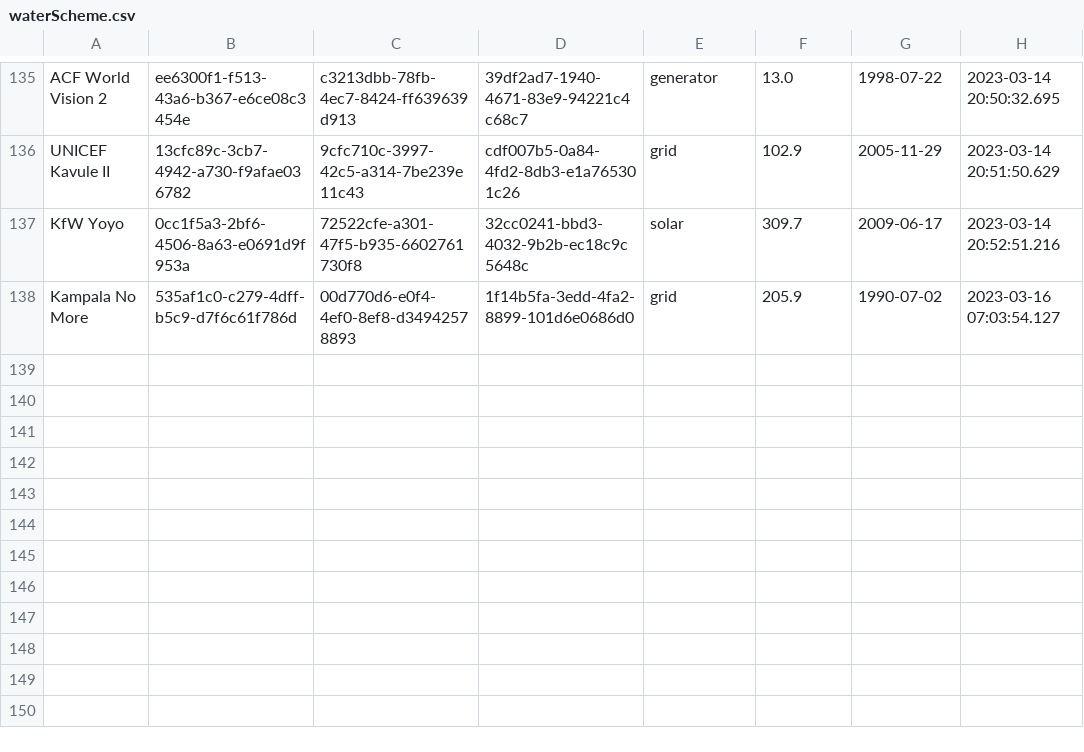
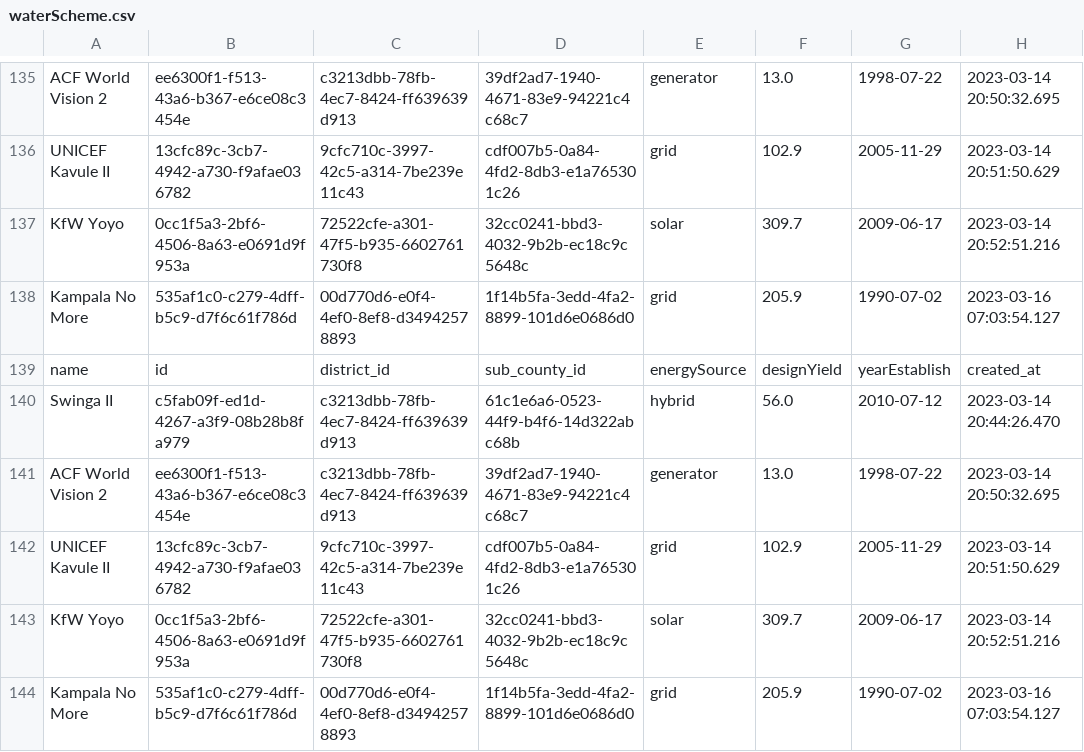
Before and after one commit to lukwagoraymond/nuws-api-v1, a CSV file: waterScheme.csv, drawn as a sheet; only a part is shown, gaps mark what is left out.

```diff
--- a/waterScheme.csv
+++ b/waterScheme.csv
@@ -138 +138,7 @@ KfW Yoyo,0cc1f5a3-2bf6-4506-8a63-e0691d9f953a,72522cfe-a301-47f5-b935-6602761730
 Kampala No More,535af1c0-c279-4dff-b5c9-d7f6c61f786d,00d770d6-e0f4-4ef0-8ef8-d34942578893,1f14b5fa-3edd-4fa2-8899-101d6e0686d0,grid,205.9,1990-07-02,2023-03-16 07:03:54.127
+name,id,district_id,sub_county_id,energySource,designYield,yearEstablish,created_at
+Swinga II,c5fab09f-ed1d-4267-a3f9-08b28b8fa979,c3213dbb-78fb-4ec7-8424-ff639639d913,61c1e6a6-0523-44f9-b4f6-14d322abc68b,hybrid,56.0,2010-07-12,2023-03-14 20:44:26.470
+ACF World Vision 2,ee6300f1-f513-43a6-b367-e6ce08c3454e,c3213dbb-78fb-4ec7-8424-ff639639d913,39df2ad7-1940-4671-83e9-94221c4c68c7,generator,13.0,1998-07-22,2023-03-14 20:50:32.695
+UNICEF Kavule II,13cfc89c-3cb7-4942-a730-f9afae036782,9cfc710c-3997-42c5-a314-7be239e11c43,cdf007b5-0a84-4fd2-8db3-e1a765301c26,grid,102.9,2005-11-29,2023-03-14 20:51:50.629
+KfW Yoyo,0cc1f5a3-2bf6-4506-8a63-e0691d9f953a,72522cfe-a301-47f5-b935-6602761730f8,32cc0241-bbd3-4032-9b2b-ec18c9c5648c,solar,309.7,2009-06-17,2023-03-14 20:52:51.216
+Kampala No More,535af1c0-c279-4dff-b5c9-d7f6c61f786d,00d770d6-e0f4-4ef0-8ef8-d34942578893,1f14b5fa-3edd-4fa2-8899-101d6e0686d0,grid,205.9,1990-07-02,2023-03-16 07:03:54.127
```
Also changed, not shown: district.csv, 8 other files.
